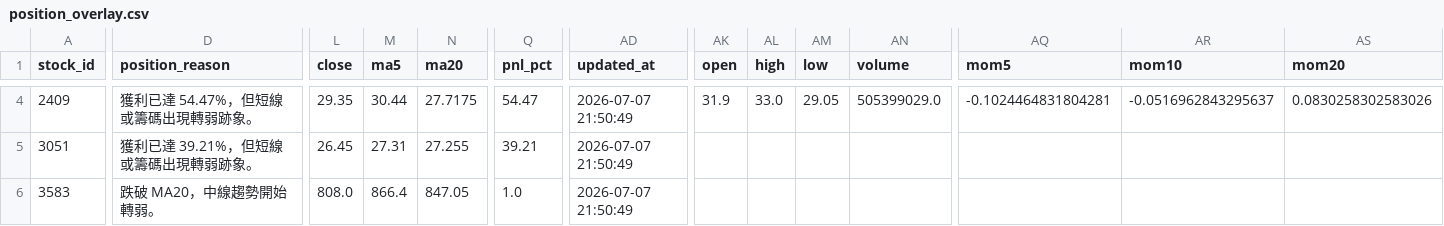
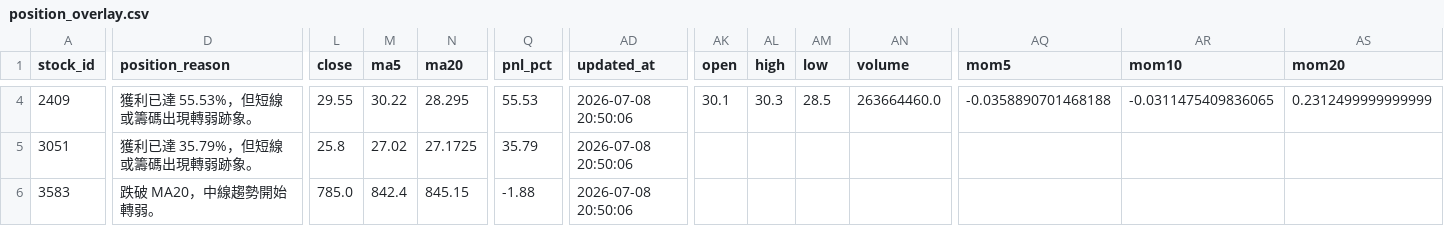
Before and after one commit to bichcs5566-alt/V204-app, a CSV file: mobile_dashboard_v1/data/position_overlay.csv, drawn as a sheet; only a part is shown, gaps mark what is left out; the diff covers the shown part only; the diff names each change by its address in the sheet, - before the commit and + after, or states it on an @@ line.

```diff
--- a/mobile_dashboard_v1/data/position_overlay.csv
+++ b/mobile_dashboard_v1/data/position_overlay.csv
-D4 (position_reason): 獲利已達 54.47%，但短線或籌碼出現轉弱跡象。
+D4 (position_reason): 獲利已達 55.53%，但短線或籌碼出現轉弱跡象。
-L4 (close): 29.35
+L4 (close): 29.55
-M4 (ma5): 30.44
+M4 (ma5): 30.22
-N4 (ma20): 27.7175
+N4 (ma20): 28.295
-Q4 (pnl_pct): 54.47
+Q4 (pnl_pct): 55.53
-AD4:AD6 (updated_at): 2026-07-07 21:50:49
+AD4:AD6 (updated_at): 2026-07-08 20:50:06
-AK4 (open): 31.9
+AK4 (open): 30.1
-AL4 (high): 33.0
+AL4 (high): 30.3
-AM4 (low): 29.05
+AM4 (low): 28.5
-AN4 (volume): 505399029.0
+AN4 (volume): 263664460.0
-AQ4 (mom5): -0.1024464831804281
+AQ4 (mom5): -0.0358890701468188
-AR4 (mom10): -0.0516962843295637
+AR4 (mom10): -0.0311475409836065
-AS4 (mom20): 0.0830258302583026
+AS4 (mom20): 0.2312499999999999
-D5 (position_reason): 獲利已達 39.21%，但短線或籌碼出現轉弱跡象。
+D5 (position_reason): 獲利已達 35.79%，但短線或籌碼出現轉弱跡象。
-L5 (close): 26.45
+L5 (close): 25.8
-M5 (ma5): 27.31
+M5 (ma5): 27.02
-N5 (ma20): 27.255
+N5 (ma20): 27.1725
-Q5 (pnl_pct): 39.21
+Q5 (pnl_pct): 35.79
-L6 (close): 808.0
+L6 (close): 785.0
-M6 (ma5): 866.4
+M6 (ma5): 842.4
-N6 (ma20): 847.05
+N6 (ma20): 845.15
-Q6 (pnl_pct): 1.0
+Q6 (pnl_pct): -1.88
```
Also changed, not shown: 173 edited cells elsewhere in this file, ignition_candidates.csv, mobile_dashboard_v1/data/ignition_candidates.csv, 56 other files.
